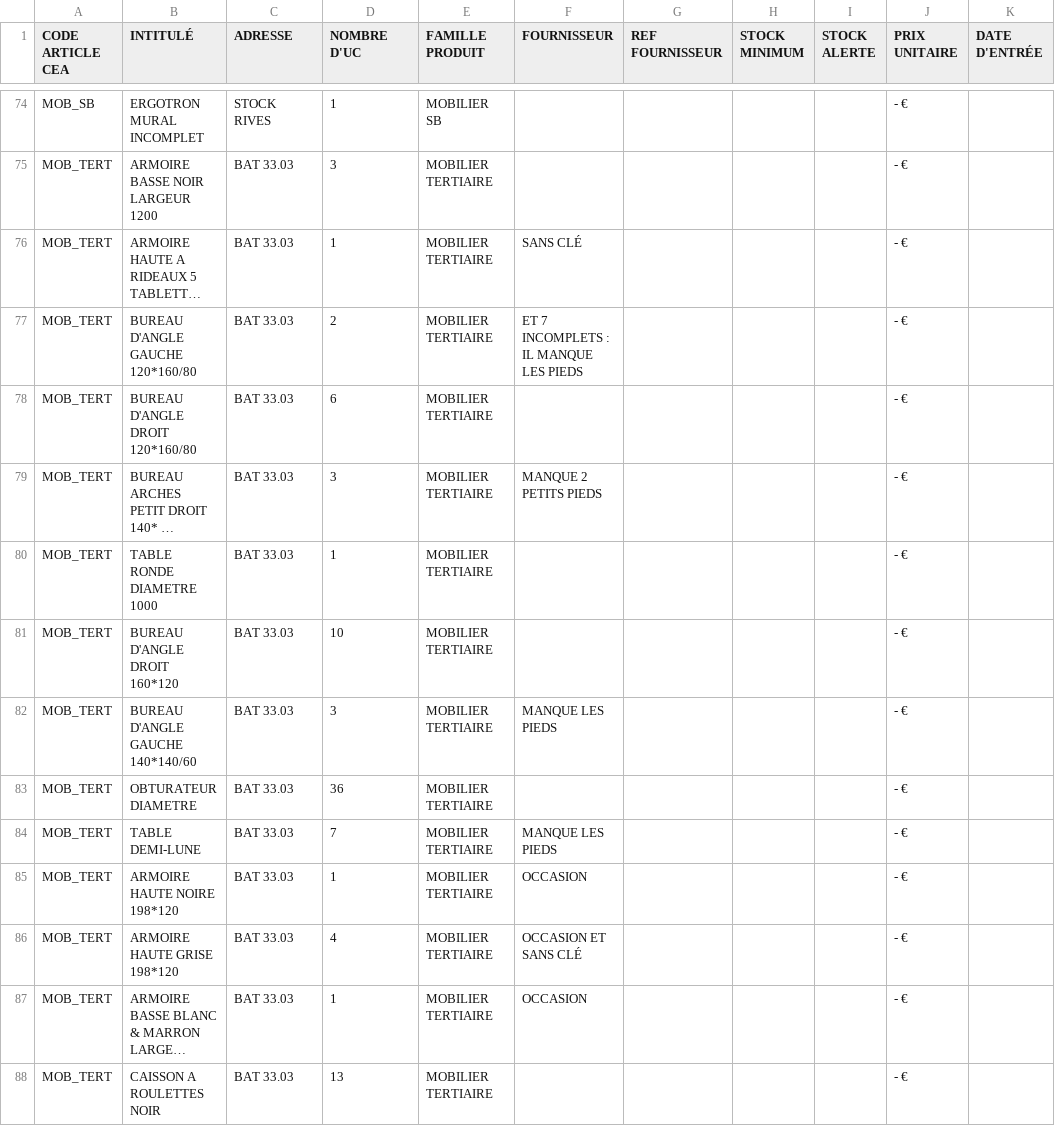
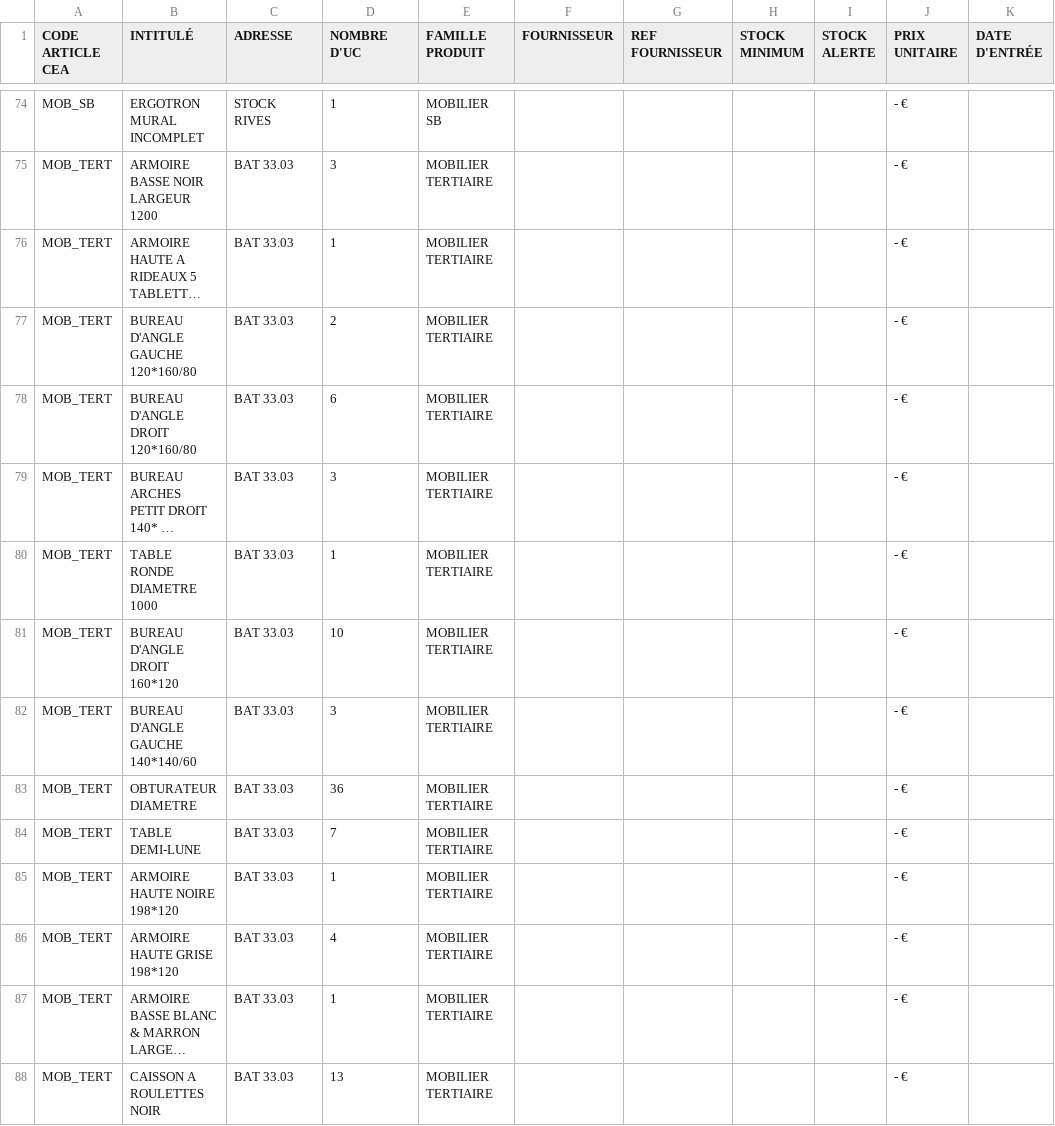
Before and after one commit to wiilog/wiistock, a CSV file: src/DataFixtures/Csv/mob.csv, drawn as a sheet; only a part is shown, gaps mark what is left out; long unchanged cells end in …; the diff covers the shown part only; the diff names each change by its address in the sheet, - before the commit and + after, or states it on an @@ line.

```diff
--- a/src/DataFixtures/Csv/mob.csv
+++ b/src/DataFixtures/Csv/mob.csv
-F76 (FOURNISSEUR): SANS CLÉ
+F76 (FOURNISSEUR): (empty)
-F77 (FOURNISSEUR): ET 7 INCOMPLETS : IL MANQUE LES PIEDS
+F77 (FOURNISSEUR): (empty)
-F79 (FOURNISSEUR): MANQUE 2 PETITS PIEDS
+F79 (FOURNISSEUR): (empty)
-F82 (FOURNISSEUR): MANQUE LES PIEDS
+F82 (FOURNISSEUR): (empty)
-F84 (FOURNISSEUR): MANQUE LES PIEDS
+F84 (FOURNISSEUR): (empty)
-F85 (FOURNISSEUR): OCCASION
+F85 (FOURNISSEUR): (empty)
-F86 (FOURNISSEUR): OCCASION ET SANS CLÉ
+F86 (FOURNISSEUR): (empty)
-F87 (FOURNISSEUR): OCCASION
+F87 (FOURNISSEUR): (empty)
```
Also changed, not shown: 7 edited cells elsewhere in this file, src/DataFixtures/Csv/csp.csv, src/DataFixtures/Csv/sili-ext.csv, 5 other files.
